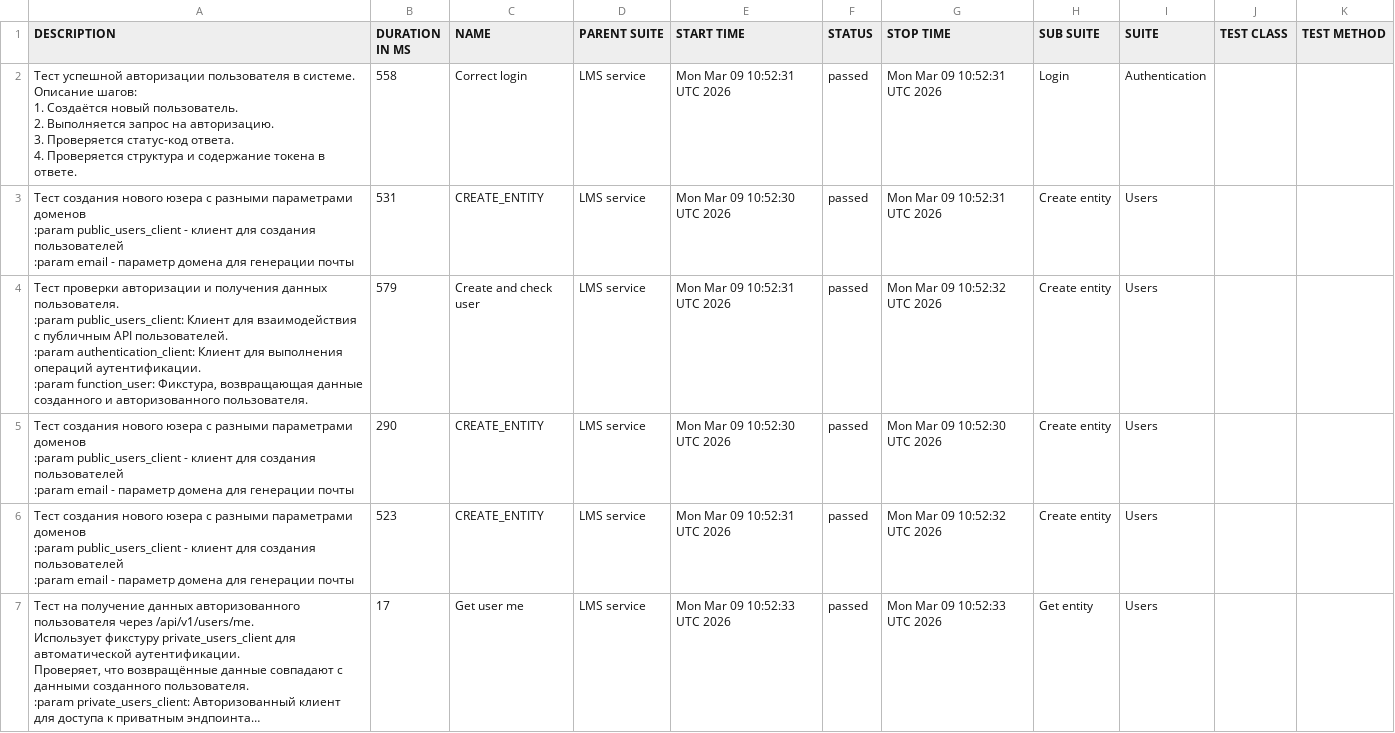
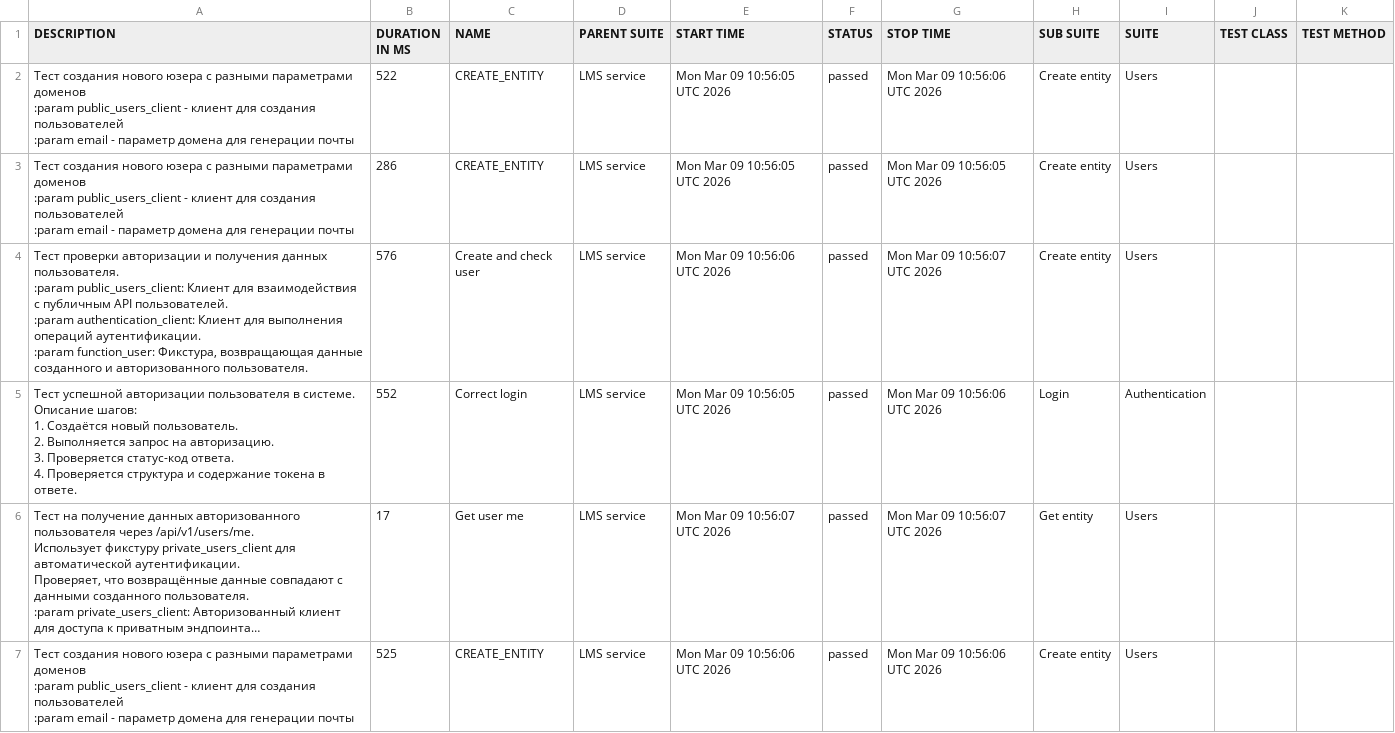
Before and after one commit to GeorgQa/avtotest_api, a CSV file: data/suites.csv, drawn as a sheet; long unchanged cells end in …; removed rows and columns are numbered as before the commit, all else as after; ↵ is a line break in a cell; the diff names each change by its address in the sheet, - before the commit and + after, or states it on an @@ line.

```diff
--- a/data/suites.csv
+++ b/data/suites.csv
-row 2: Тест успешной авторизации пользователя в системе. ↵ Описание шагов: ↵ 1. Создаётся новый пользователь. ↵ 2. Выполняется запрос на авторизацию. ↵ 3. Проверяется статус-код ответа. ↵ 4. Проверяется структура и содержание токена в ответе. | 558 | Correct login | LMS service | Mon Mar 09 10:52:31 UTC 2026 | passed | Mon Mar 09 10:52:31 UTC 2026 | Login | Authentication
-B2 (DURATION IN MS): 531
+B2 (DURATION IN MS): 522
-E2 (START TIME): Mon Mar 09 10:52:30 UTC 2026
+E2 (START TIME): Mon Mar 09 10:56:05 UTC 2026
-G2 (STOP TIME): Mon Mar 09 10:52:31 UTC 2026
+G2 (STOP TIME): Mon Mar 09 10:56:06 UTC 2026
-row 4: Тест проверки авторизации и получения данных пользователя. ↵ :param public_users_client: Клиент для взаимодействия с публичным API пользователей. ↵ :param authentication_client: Клиент для выполнения операций аутентификации. ↵ :param function_user: Фикстура, возвращающая данные созданного и авторизованного пользователя. | 579 | Create and check user | LMS service | Mon Mar 09 10:52:31 UTC 2026 | passed | Mon Mar 09 10:52:32 UTC 2026 | Create entity | Users
-B3 (DURATION IN MS): 290
+B3 (DURATION IN MS): 286
-E3 (START TIME): Mon Mar 09 10:52:30 UTC 2026
+E3 (START TIME): Mon Mar 09 10:56:05 UTC 2026
-G3 (STOP TIME): Mon Mar 09 10:52:30 UTC 2026
+G3 (STOP TIME): Mon Mar 09 10:56:05 UTC 2026
-A4 (DESCRIPTION): Тест создания нового юзера с разными параметрами доменов ↵ :param public_users_client - клиент для создания пользователей ↵ :param email - параметр домена для генерации почты
+A4 (DESCRIPTION): Тест проверки авторизации и получения данных пользователя. ↵ :param public_users_client: Клиент для взаимодействия с публичным API пользователей. ↵ :param authentication_client: Клиент для выполнения операций аутентификации. ↵ :param function_user: Фикстура, возвращающая данные созданного и авторизованного пользователя.
-B4 (DURATION IN MS): 523
+B4 (DURATION IN MS): 576
-C4 (NAME): CREATE_ENTITY
+C4 (NAME): Create and check user
-E4 (START TIME): Mon Mar 09 10:52:31 UTC 2026
+E4 (START TIME): Mon Mar 09 10:56:06 UTC 2026
-G4 (STOP TIME): Mon Mar 09 10:52:32 UTC 2026
+G4 (STOP TIME): Mon Mar 09 10:56:07 UTC 2026
+row 5: Тест успешной авторизации пользователя в системе. ↵ Описание шагов: ↵ 1. Создаётся новый пользователь. ↵ 2. Выполняется запрос на авторизацию. ↵ 3. Проверяется статус-код ответа. ↵ 4. Проверяется структура и содержание токена в ответе. | 552 | Correct login | LMS service | Mon Mar 09 10:56:05 UTC 2026 | passed | Mon Mar 09 10:56:06 UTC 2026 | Login | Authentication
-E6 (START TIME): Mon Mar 09 10:52:33 UTC 2026
+E6 (START TIME): Mon Mar 09 10:56:07 UTC 2026
-G6 (STOP TIME): Mon Mar 09 10:52:33 UTC 2026
+G6 (STOP TIME): Mon Mar 09 10:56:07 UTC 2026
+row 7: Тест создания нового юзера с разными параметрами доменов ↵ :param public_users_client - клиент для создания пользователей ↵ :param email - параметр домена для генерации почты | 525 | CREATE_ENTITY | LMS service | Mon Mar 09 10:56:06 UTC 2026 | passed | Mon Mar 09 10:56:06 UTC 2026 | Create entity | Users
```
Also changed, not shown: data/behaviors.csv, 40 other files.
